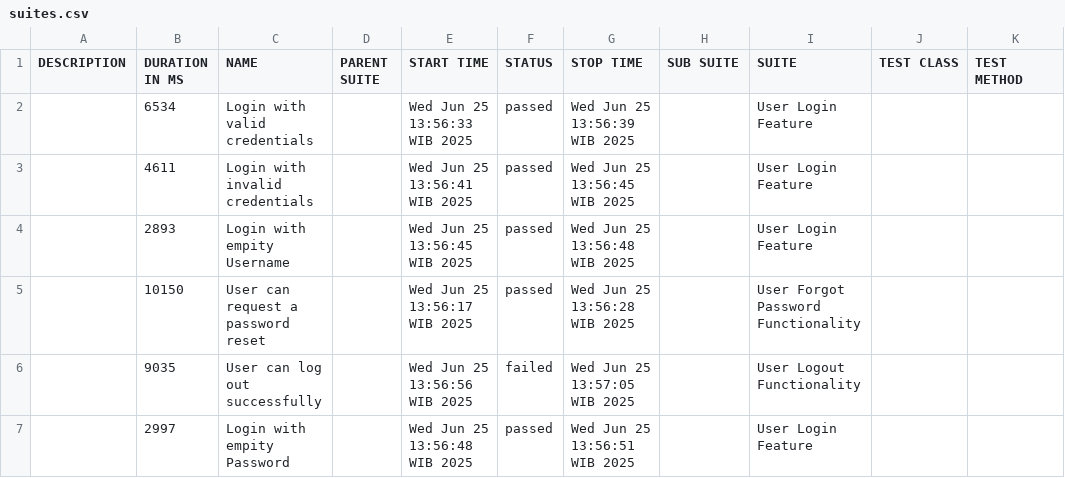
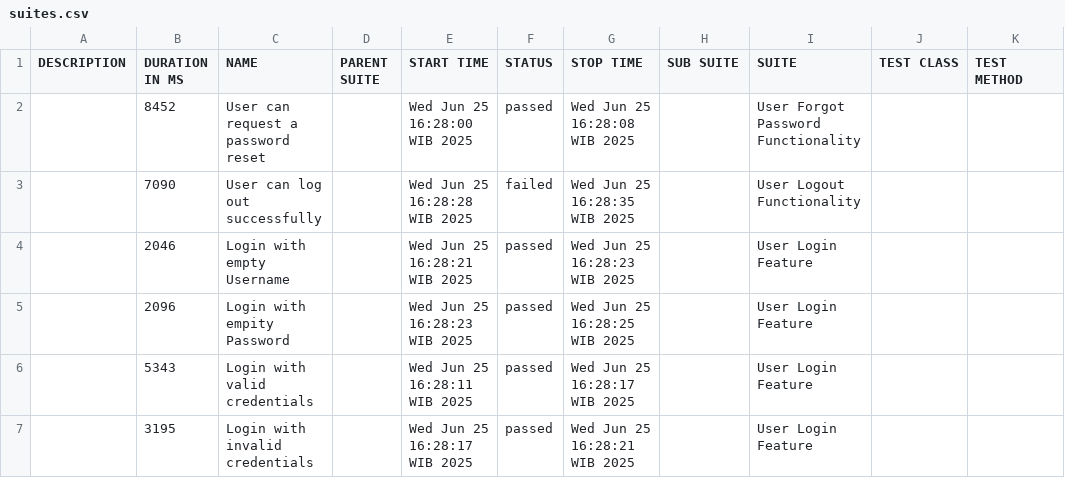
Before and after one commit to Albarokah9/Project_BDD_OrangeHRM, a CSV file: allure-report/data/suites.csv, drawn as a sheet.

```diff
--- a/allure-report/data/suites.csv
+++ b/allure-report/data/suites.csv
@@ -1,7 +1,7 @@
 "DESCRIPTION","DURATION IN MS","NAME","PARENT SUITE","START TIME","STATUS","STOP TIME","SUB SUITE","SUITE","TEST CLASS","TEST METHOD"
-"","6534","Login with valid credentials","","Wed Jun 25 13:56:33 WIB 2025","passed","Wed Jun 25 13:56:39 WIB 2025","","User Login Feature","",""
-"","4611","Login with invalid credentials","","Wed Jun 25 13:56:41 WIB 2025","passed","Wed Jun 25 13:56:45 WIB 2025","","User Login Feature","",""
-"","2893","Login with empity Username","","Wed Jun 25 13:56:45 WIB 2025","passed","Wed Jun 25 13:56:48 WIB 2025","","User Login Feature","",""
-"","10150","User can request a password reset","","Wed Jun 25 13:56:17 WIB 2025","passed","Wed Jun 25 13:56:28 WIB 2025","","User Forgot Password Functionality","",""
-"","9035","User can log out successfully","","Wed Jun 25 13:56:56 WIB 2025","failed","Wed Jun 25 13:57:05 WIB 2025","","User Logout Functionality","",""
-"","2997","Login with empity Password","","Wed Jun 25 13:56:48 WIB 2025","passed","Wed Jun 25 13:56:51 WIB 2025","","User Login Feature","",""
+"","8452","User can request a password reset","","Wed Jun 25 16:28:00 WIB 2025","passed","Wed Jun 25 16:28:08 WIB 2025","","User Forgot Password Functionality","",""
+"","7090","User can log out successfully","","Wed Jun 25 16:28:28 WIB 2025","failed","Wed Jun 25 16:28:35 WIB 2025","","User Logout Functionality","",""
+"","2046","Login with empty Username","","Wed Jun 25 16:28:21 WIB 2025","passed","Wed Jun 25 16:28:23 WIB 2025","","User Login Feature","",""
+"","2096","Login with empity Password","","Wed Jun 25 16:28:23 WIB 2025","passed","Wed Jun 25 16:28:25 WIB 2025","","User Login Feature","",""
+"","5343","Login with valid credentials","","Wed Jun 25 16:28:11 WIB 2025","passed","Wed Jun 25 16:28:17 WIB 2025","","User Login Feature","",""
+"","3195","Login with invalid credentials","","Wed Jun 25 16:28:17 WIB 2025","passed","Wed Jun 25 16:28:21 WIB 2025","","User Login Feature","",""
```
Also changed, not shown: allure-report/data/behaviors.csv, 21 other files.
